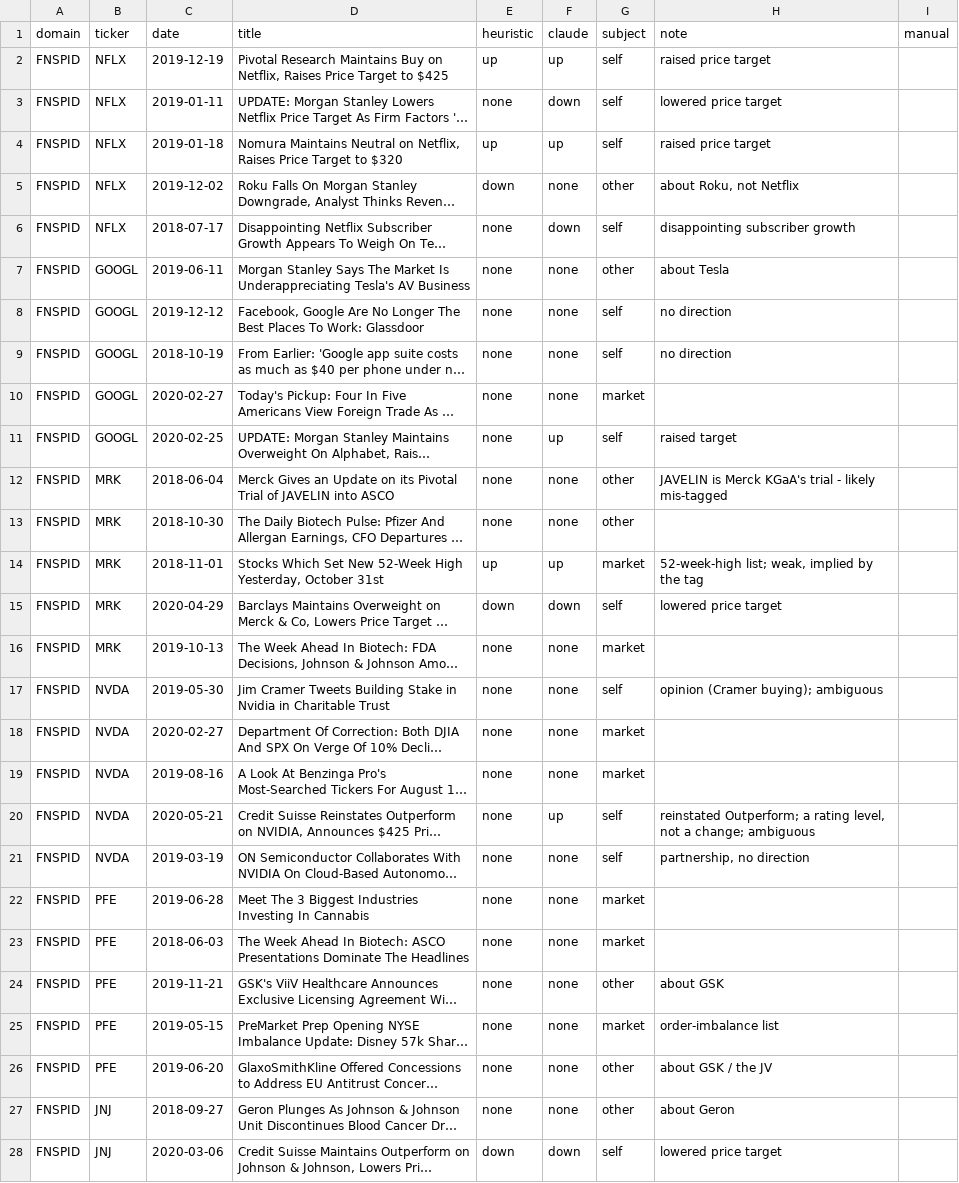
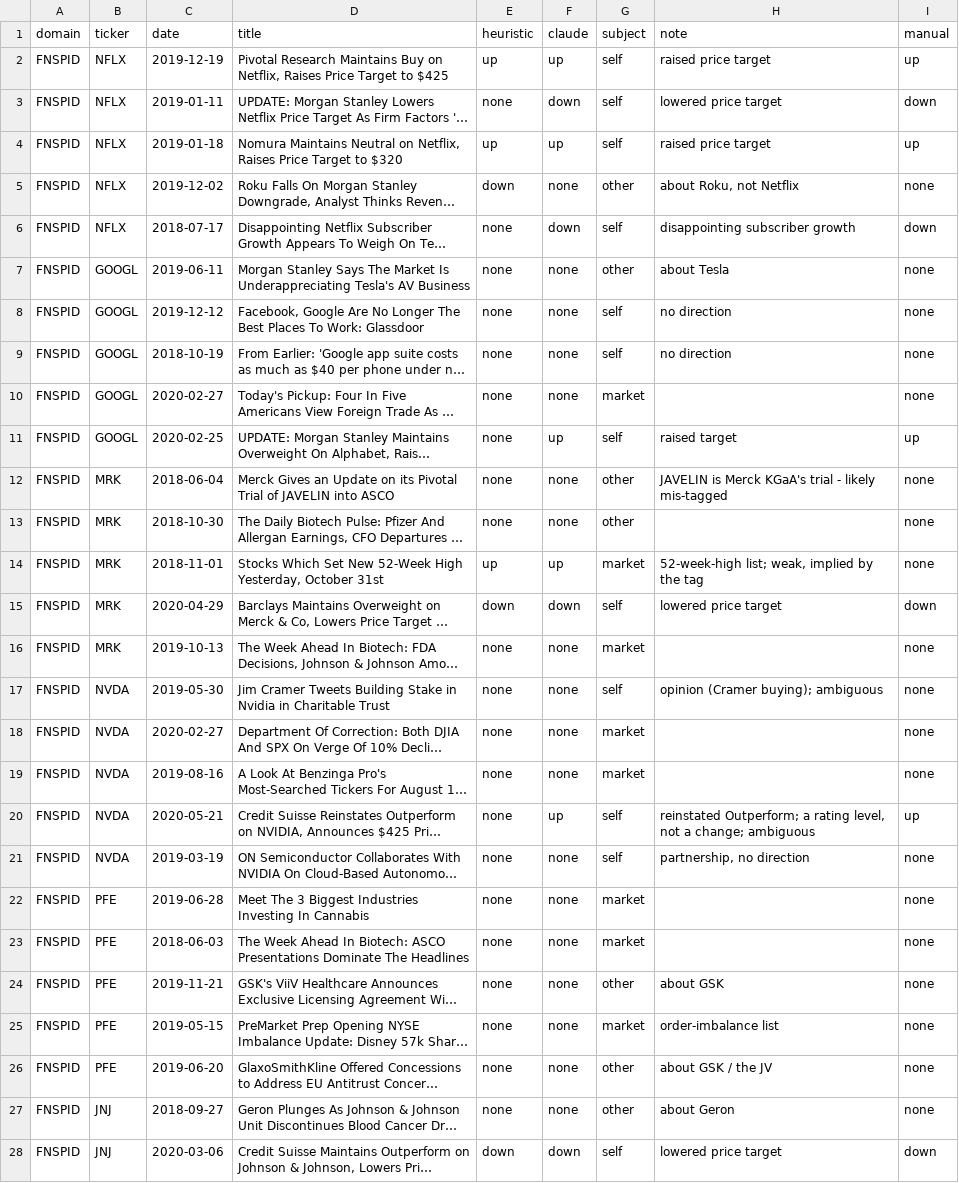
Before and after one commit to aryanwaingankar4/textguard, a CSV file: results/summary_directional_fnspid.csv, drawn as a sheet; only a part is shown; long unchanged cells end in …; the diff covers the shown part only; the diff names each change by its address in the sheet, - before the commit and + after, or states it on an @@ line.

```diff
--- a/results/summary_directional_fnspid.csv
+++ b/results/summary_directional_fnspid.csv
-I2 (manual): (empty)
+I2 (manual): up
-I3 (manual): (empty)
+I3 (manual): down
-I4 (manual): (empty)
+I4 (manual): up
-I5 (manual): (empty)
+I5 (manual): none
-I6 (manual): (empty)
+I6 (manual): down
-I7:I10 (manual): (empty)
+I7:I10 (manual): none
-I11 (manual): (empty)
+I11 (manual): up
-I12:I14 (manual): (empty)
+I12:I14 (manual): none
-I15 (manual): (empty)
+I15 (manual): down
-I16:I19 (manual): (empty)
+I16:I19 (manual): none
-I20 (manual): (empty)
+I20 (manual): up
-I21:I27 (manual): (empty)
+I21:I27 (manual): none
-I28 (manual): (empty)
+I28 (manual): down
```
Also changed, not shown: 23 edited cells elsewhere in this file, 1 other file.
